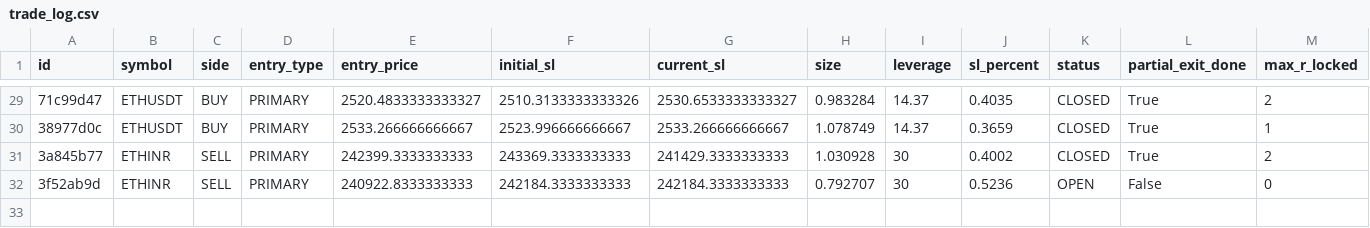
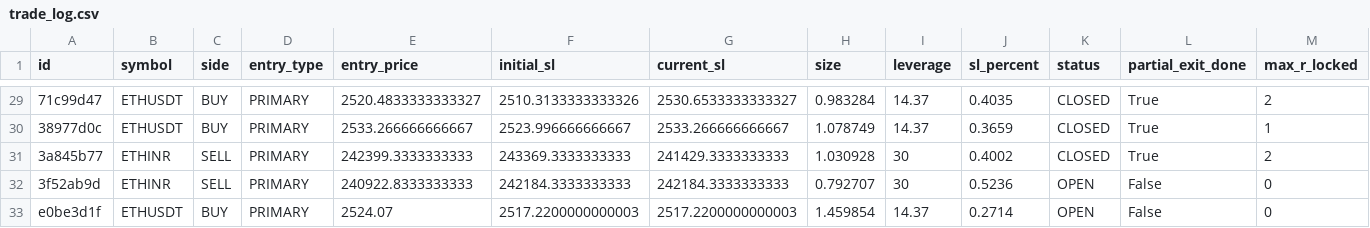
Before and after one commit to 09vinodsoni-cmd/supercpr-bot, a CSV file: trade_log.csv, drawn as a sheet; only a part is shown, gaps mark what is left out; rows hold the shown columns only; the diff names each change by its address in the sheet, - before the commit and + after, or states it on an @@ line.

```diff
--- a/trade_log.csv
+++ b/trade_log.csv
+row 33: e0be3d1f | ETHUSDT | BUY | PRIMARY | 2524.07 | 2517.2200000000003 | 2517.2200000000003 | 1.459854 | 14.37 | 0.2714 | OPEN | False | 0
```
Also changed, not shown: 1 other file.
